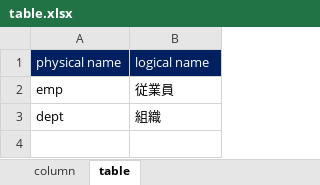
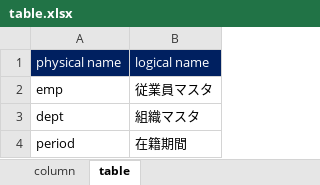
Before and after one commit to icchw/generate_select_groovy, an Excel workbook: table.xlsx, sheet table, drawn as a sheet; values as stored, in another font and other column widths than the file's, no borders; the diff names each change by its address in the sheet, - before the commit and + after, or states it on an @@ line.

```diff
--- a/table.xlsx (sheet table)
+++ b/table.xlsx (sheet table)
-B2 (logical name): 従業員
+B2 (logical name): 従業員マスタ
-B3 (logical name): 組織
+B3 (logical name): 組織マスタ
+row 4: period | 在籍期間
```
Also changed, not shown: sheet column, 2 other files.
